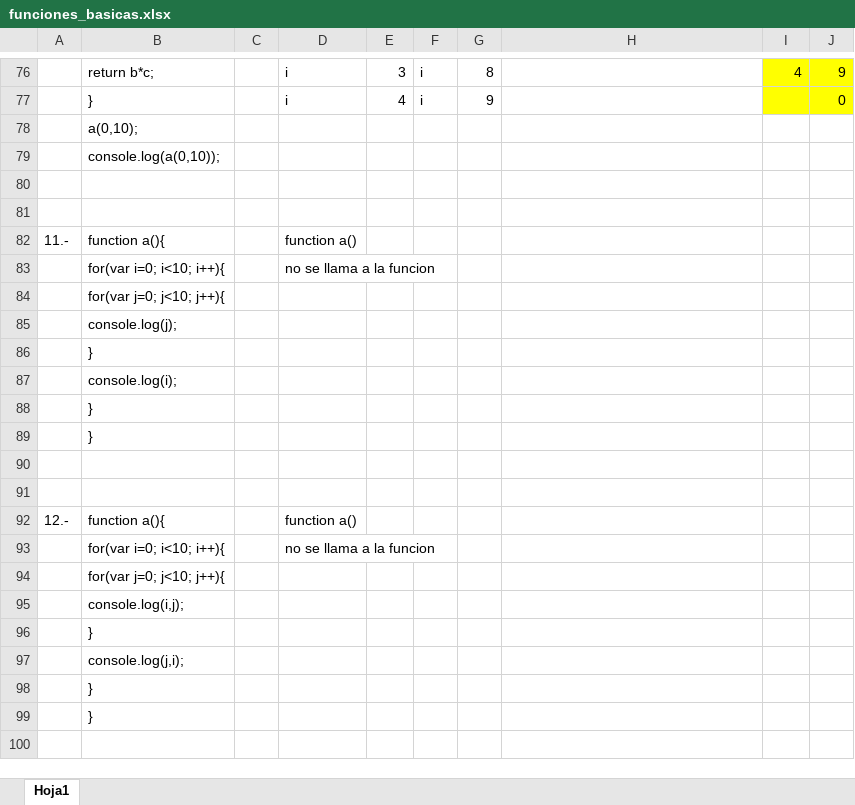
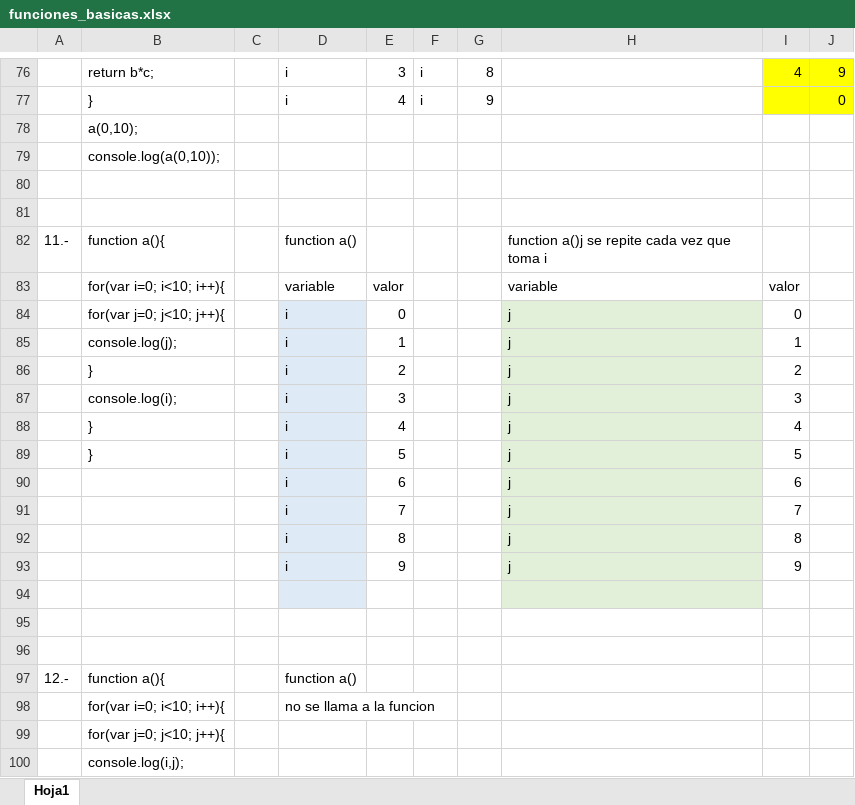
Before and after one commit to Margarita1209/funciones_basicas, an Excel workbook: funciones_basicas1/funciones_basicas.xlsx, sheet Hoja1, drawn as a sheet; only a part is shown, gaps mark what is left out; the shorter side is filled out with more unchanged rows; values as stored, in another font and other column widths than the file's, no borders; removed rows and columns are numbered as before the commit, all else as after; the diff names each change by its address in the sheet, - before the commit and + after, or states it on an @@ line.

Commit message:
funciones_intermedias

```diff
--- a/funciones_basicas1/funciones_basicas.xlsx (sheet Hoja1)
+++ b/funciones_basicas1/funciones_basicas.xlsx (sheet Hoja1)
-H82: (empty)
+H82: function a()j se repite cada vez que toma i
-row 83:  | for(var i=0; i<10; i++){ |  | no se llama a la funcion
-row 84:  | for(var j=0; j<10; j++){
-row 85:  | console.log(j);
-row 86:  | }
-row 87:  | console.log(i);
-row 88:  | }
+row 83:  | for(var i=0; i<10; i++){ |  | variable | valor |  |  | variable | valor
+row 84:  | for(var j=0; j<10; j++){ |  | i | 0 |  |  | j | 0
+row 85:  | console.log(j); |  | i | 1 |  |  | j | 1
+row 86:  | } |  | i | 2 |  |  | j | 2
+row 87:  | console.log(i); |  | i | 3 |  |  | j | 3
+row 88:  | } |  | i | 4 |  |  | j | 4
+row 89:  | } |  | i | 5 |  |  | j | 5
+row 90:  |  |  | i | 6 |  |  | j | 6
+row 91:  |  |  | i | 7 |  |  | j | 7
+row 92:  |  |  | i | 8 |  |  | j | 8
+row 93:  |  |  | i | 9 |  |  | j | 9
-B94: }
+B94: (empty)
-D94 fill: none
+D94 fill: #DEEBF7
-H94 fill: none
+H94 fill: #E2F0D9
```
